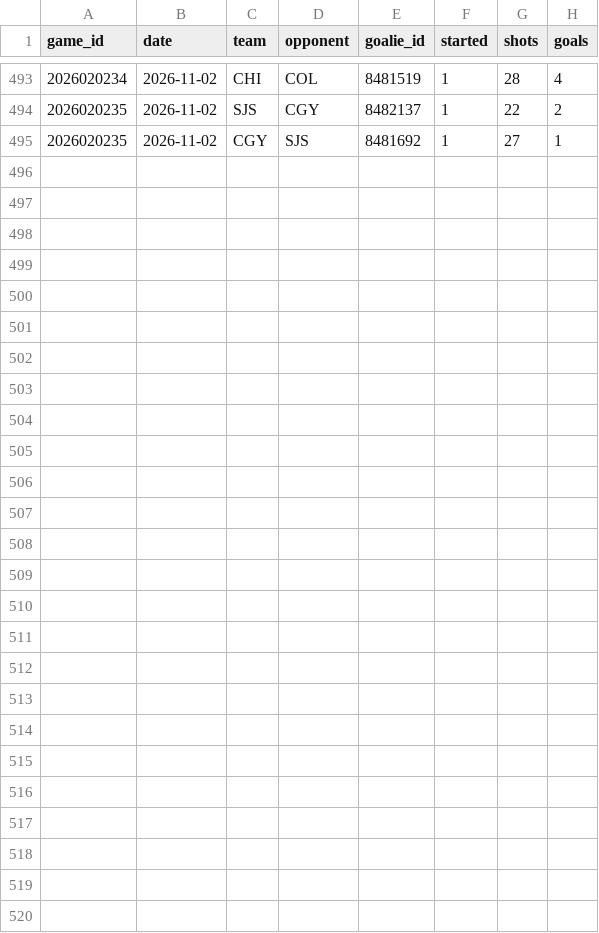
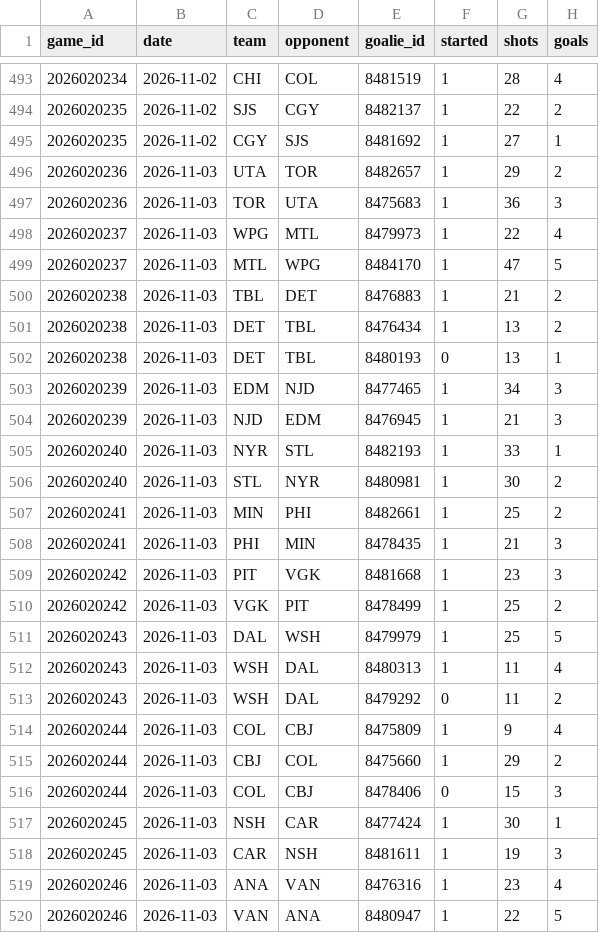
Before and after one commit to twothreecc/nhl-pp-combos, a CSV file: data/goalie_games.csv, drawn as a sheet; only a part is shown, gaps mark what is left out; the diff names each change by its address in the sheet, - before the commit and + after, or states it on an @@ line.

```diff
--- a/data/goalie_games.csv
+++ b/data/goalie_games.csv
+row 496: 2026020236 | 2026-11-03 | UTA | TOR | 8482657 | 1 | 29 | 2
+row 497: 2026020236 | 2026-11-03 | TOR | UTA | 8475683 | 1 | 36 | 3
+row 498: 2026020237 | 2026-11-03 | WPG | MTL | 8479973 | 1 | 22 | 4
+row 499: 2026020237 | 2026-11-03 | MTL | WPG | 8484170 | 1 | 47 | 5
+row 500: 2026020238 | 2026-11-03 | TBL | DET | 8476883 | 1 | 21 | 2
+row 501: 2026020238 | 2026-11-03 | DET | TBL | 8476434 | 1 | 13 | 2
+row 502: 2026020238 | 2026-11-03 | DET | TBL | 8480193 | 0 | 13 | 1
+row 503: 2026020239 | 2026-11-03 | EDM | NJD | 8477465 | 1 | 34 | 3
+row 504: 2026020239 | 2026-11-03 | NJD | EDM | 8476945 | 1 | 21 | 3
+row 505: 2026020240 | 2026-11-03 | NYR | STL | 8482193 | 1 | 33 | 1
+row 506: 2026020240 | 2026-11-03 | STL | NYR | 8480981 | 1 | 30 | 2
+row 507: 2026020241 | 2026-11-03 | MIN | PHI | 8482661 | 1 | 25 | 2
+row 508: 2026020241 | 2026-11-03 | PHI | MIN | 8478435 | 1 | 21 | 3
+row 509: 2026020242 | 2026-11-03 | PIT | VGK | 8481668 | 1 | 23 | 3
+row 510: 2026020242 | 2026-11-03 | VGK | PIT | 8478499 | 1 | 25 | 2
+row 511: 2026020243 | 2026-11-03 | DAL | WSH | 8479979 | 1 | 25 | 5
+row 512: 2026020243 | 2026-11-03 | WSH | DAL | 8480313 | 1 | 11 | 4
+row 513: 2026020243 | 2026-11-03 | WSH | DAL | 8479292 | 0 | 11 | 2
+row 514: 2026020244 | 2026-11-03 | COL | CBJ | 8475809 | 1 | 9 | 4
+row 515: 2026020244 | 2026-11-03 | CBJ | COL | 8475660 | 1 | 29 | 2
+row 516: 2026020244 | 2026-11-03 | COL | CBJ | 8478406 | 0 | 15 | 3
+row 517: 2026020245 | 2026-11-03 | NSH | CAR | 8477424 | 1 | 30 | 1
+row 518: 2026020245 | 2026-11-03 | CAR | NSH | 8481611 | 1 | 19 | 3
+row 519: 2026020246 | 2026-11-03 | ANA | VAN | 8476316 | 1 | 23 | 4
+row 520: 2026020246 | 2026-11-03 | VAN | ANA | 8480947 | 1 | 22 | 5
```
Also changed, not shown: data/onice_pairs.csv, data/onice_units.csv, 15 other files.
